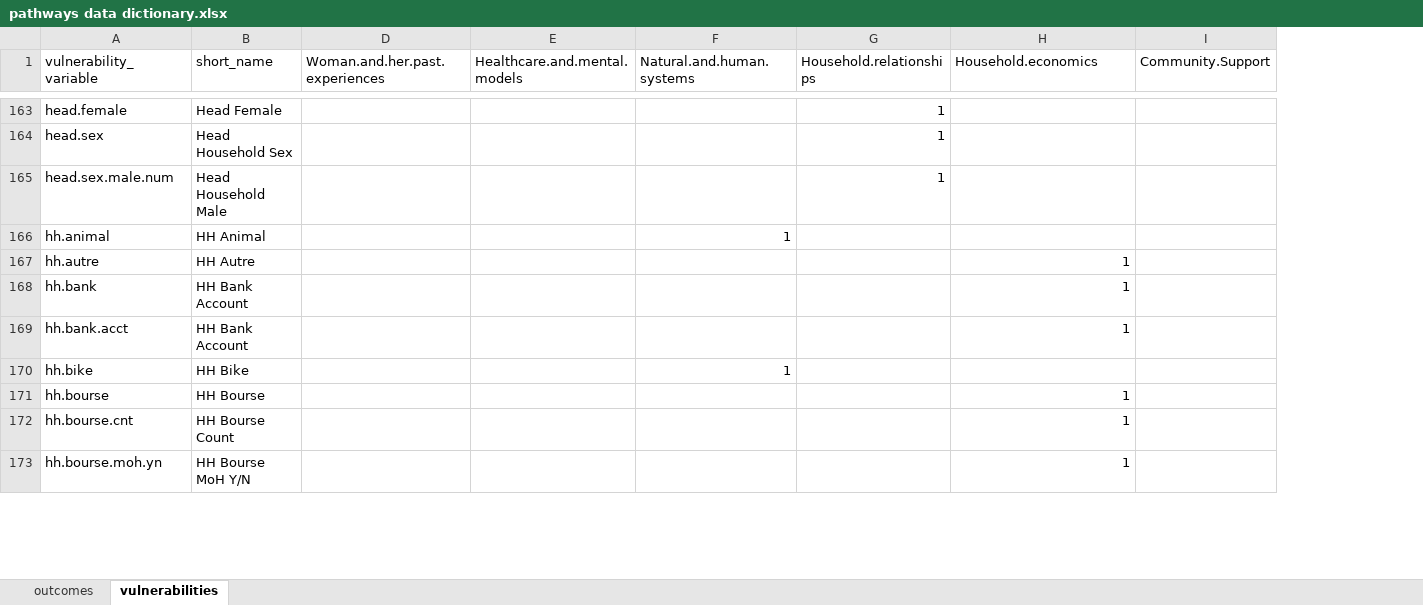
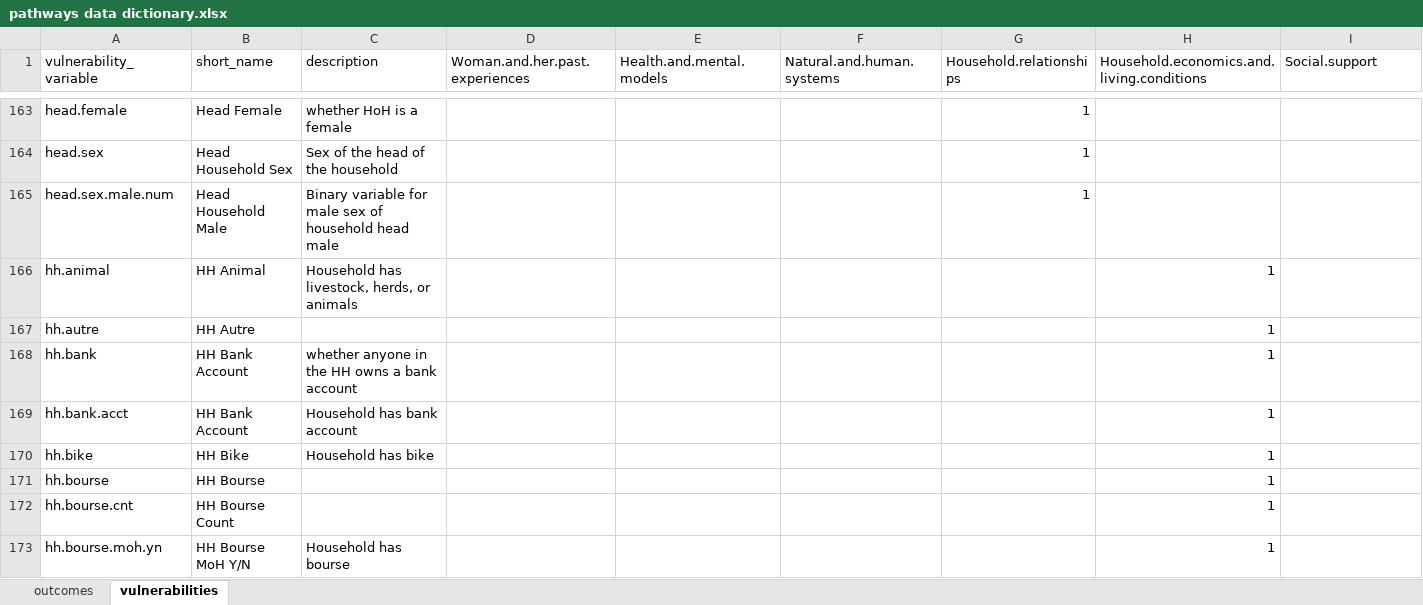
Before and after one commit to InstituteforDiseaseModeling/pathways-segmentation-public, an Excel workbook: pathways data dictionary.xlsx, sheet vulnerabilities, drawn as a sheet; only a part is shown, gaps mark what is left out; values as stored, in another font and other column widths than the file's, no borders; the diff covers the shown part only; the diff names each change by its address in the sheet, - before the commit and + after, or states it on an @@ line.

```diff
--- a/pathways data dictionary.xlsx (sheet vulnerabilities)
+++ b/pathways data dictionary.xlsx (sheet vulnerabilities)
@@ column C (description) unhidden, rows 163-173: whether HoH is a female | Sex of the head of the household | Binary variable for male sex of household head male | Household has livestock, herds, or animals |  | whether anyone in the HH owns a bank account | Household has bank account | Household has bike |  |  | Household has bourse @@
-E1: Healthcare.and.mental.models
+E1: Health.and.mental.models
-H1: Household.economics
+H1: Household.economics.and.living.conditions
-I1: Community.Support
+I1: Social.support
-F166 (Natural.and.human.systems): 1
+F166 (Natural.and.human.systems): (empty)
-H166: (empty)
+H166: 1
-F170 (Natural.and.human.systems): 1
+F170 (Natural.and.human.systems): (empty)
-H170: (empty)
+H170: 1
```
Also changed, not shown: 11 added rows and 28 edited cells elsewhere in this sheet, 9 other files.
